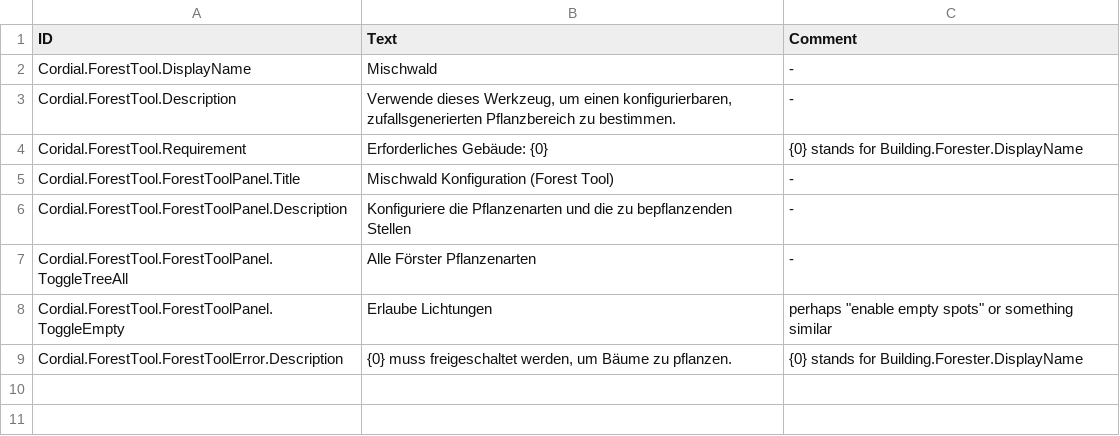
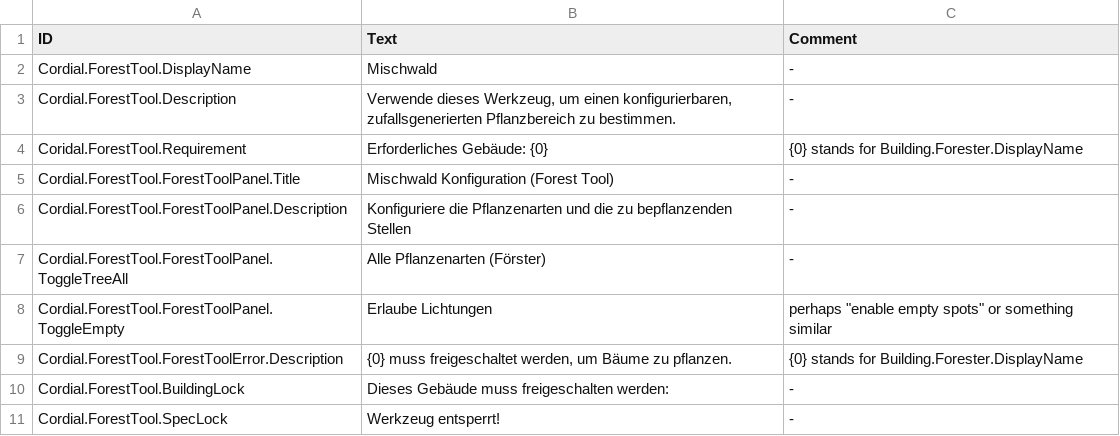
Before and after one commit to CordialGnom/timberborn-unity-modding, a CSV file: Assets/Mods/ForestTool/Data/Localizations/deDE_ForestTool.csv, drawn as a sheet.

```diff
--- a/Assets/Mods/ForestTool/Data/Localizations/deDE_ForestTool.csv
+++ b/Assets/Mods/ForestTool/Data/Localizations/deDE_ForestTool.csv
@@ -6,4 +6,6 @@ Cordial.ForestTool.ForestToolPanel.Title,Mischwald Konfiguration (Forest Tool),-
 Cordial.ForestTool.ForestToolPanel.Description,Konfiguriere die Pflanzenarten und die zu bepflanzenden Stellen,-
-Cordial.ForestTool.ForestToolPanel.ToggleTreeAll,Alle Förster Pflanzenarten,-
+Cordial.ForestTool.ForestToolPanel.ToggleTreeAll,Alle Pflanzenarten (Förster),-
 Cordial.ForestTool.ForestToolPanel.ToggleEmpty,Erlaube Lichtungen," perhaps ""enable empty spots"" or something similar"
 Cordial.ForestTool.ForestToolError.Description,"{0} muss freigeschaltet werden, um Bäume zu pflanzen.",{0} stands for Building.Forester.DisplayName
+Cordial.ForestTool.BuildingLock,Dieses Gebäude muss freigeschalten werden:,-
+Cordial.ForestTool.SpecLock,Werkzeug entsperrt!,-
```
Also changed, not shown: Assets/Mods/BoosterJuice/Data/Localizations/deDE_BoosterJuice.csv, Assets/Mods/CutterTool/Data/Localizations/deDE_CutterTool.csv, 11 other files.
